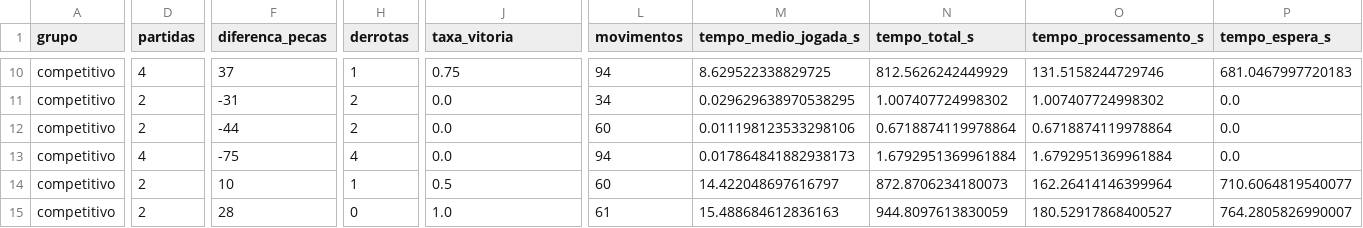
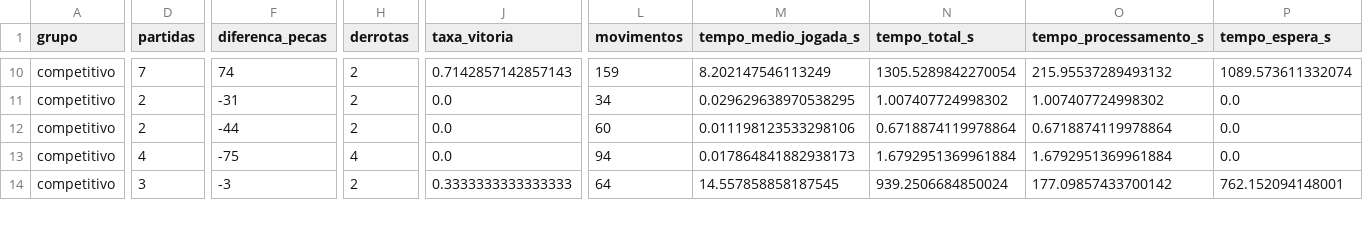
Before and after one commit to CaioBFM/Trabalhos---IA, a CSV file: othello-agentes/resultados/resumo_agentes.csv, drawn as a sheet; only a part is shown, gaps mark what is left out; removed rows and columns are numbered as before the commit, all else as after; rows hold the shown columns only; the diff covers the shown part only; the diff names each change by its address in the sheet, - before the commit and + after, or states it on an @@ line.

```diff
--- a/othello-agentes/resultados/resumo_agentes.csv
+++ b/othello-agentes/resultados/resumo_agentes.csv
-D10 (partidas): 4
+D10 (partidas): 7
-F10 (diferenca_pecas): 37
+F10 (diferenca_pecas): 74
-H10 (derrotas): 1
+H10 (derrotas): 2
-J10 (taxa_vitoria): 0.75
+J10 (taxa_vitoria): 0.7142857142857143
-L10 (movimentos): 94
+L10 (movimentos): 159
-M10 (tempo_medio_jogada_s): 8.629522338829725
+M10 (tempo_medio_jogada_s): 8.202147546113249
-N10 (tempo_total_s): 812.5626242449929
+N10 (tempo_total_s): 1305.5289842270054
-O10 (tempo_processamento_s): 131.5158244729746
+O10 (tempo_processamento_s): 215.95537289493132
-P10 (tempo_espera_s): 681.0467997720183
+P10 (tempo_espera_s): 1089.573611332074
-D14 (partidas): 2
+D14 (partidas): 3
-F14 (diferenca_pecas): 10
+F14 (diferenca_pecas): -3
-H14 (derrotas): 1
+H14 (derrotas): 2
-J14 (taxa_vitoria): 0.5
+J14 (taxa_vitoria): 0.3333333333333333
-L14 (movimentos): 60
+L14 (movimentos): 64
-M14 (tempo_medio_jogada_s): 14.422048697616797
+M14 (tempo_medio_jogada_s): 14.557858858187545
-N14 (tempo_total_s): 872.8706234180073
+N14 (tempo_total_s): 939.2506684850024
-O14 (tempo_processamento_s): 162.26414146399964
+O14 (tempo_processamento_s): 177.09857433700142
-P14 (tempo_espera_s): 710.6064819540077
+P14 (tempo_espera_s): 762.152094148001
-row 15: competitivo | 2 | 28 | 0 | 1.0 | 61 | 15.488684612836163 | 944.8097613830059 | 180.52917868400527 | 764.2805826990007
```
Also changed, not shown: 1 added row and 91 edited cells elsewhere in this file, othello-agentes/resultados/ferramentas.csv, othello-agentes/resultados/partidas.csv, 16 other files.
